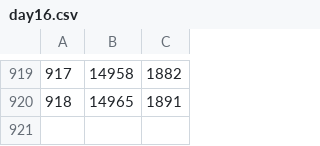
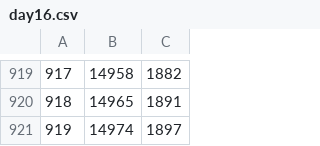
Before and after one commit to aWarmWalrus/aoc, a CSV file: curves/data/day16.csv, drawn as a sheet; only a part is shown, gaps mark what is left out; the diff names each change by its address in the sheet, - before the commit and + after, or states it on an @@ line.

```diff
--- a/curves/data/day16.csv
+++ b/curves/data/day16.csv
+row 921: 919 | 14974 | 1897
```
Also changed, not shown: 1 other file.
